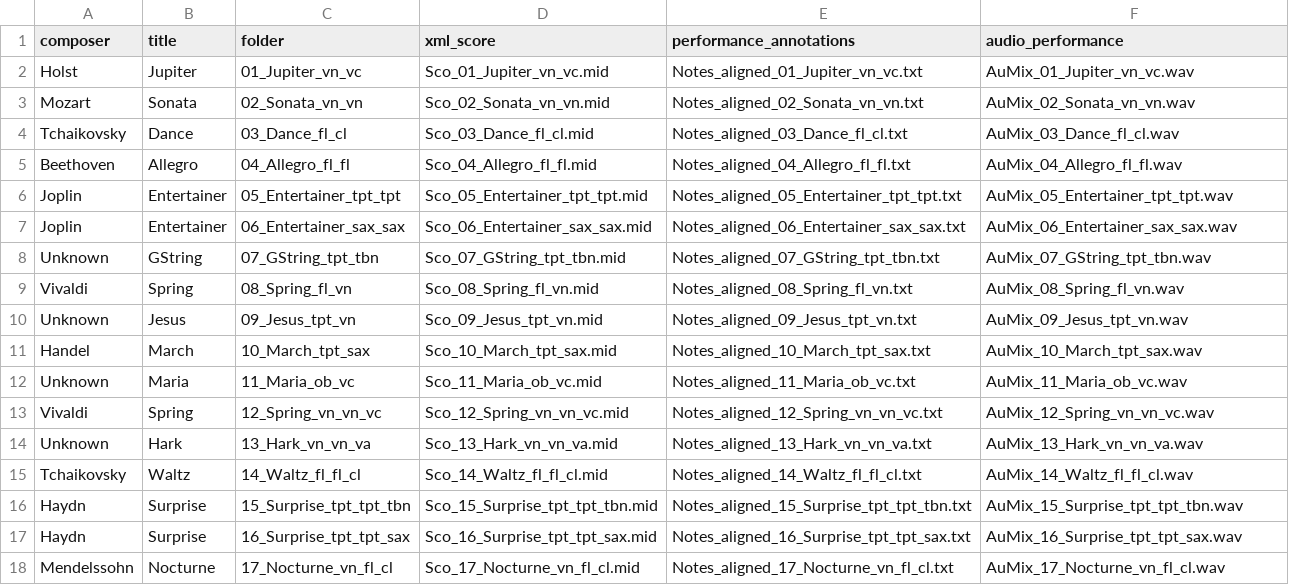
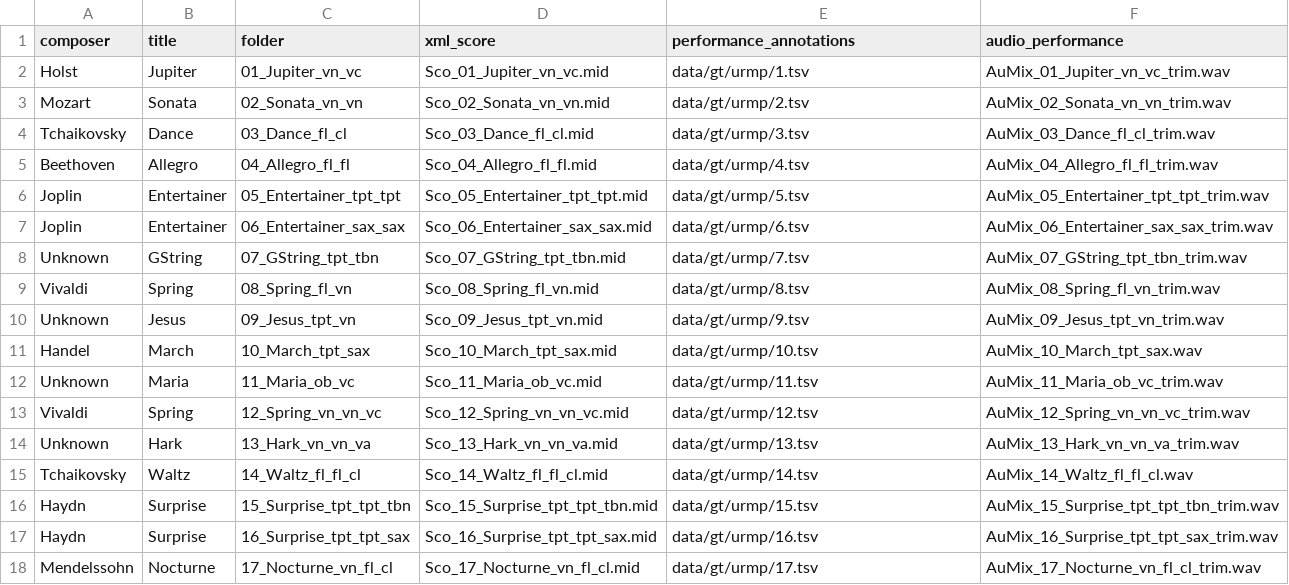
Before and after one commit to pymatchmaker/matchmaker_benchmark, a CSV file: data/metadata-urmp.csv, drawn as a sheet; only a part is shown; the diff covers the shown part only.

```diff
--- a/data/metadata-urmp.csv
+++ b/data/metadata-urmp.csv
@@ -1,18 +1,18 @@
 composer,title,folder,xml_score,performance_annotations,audio_performance
-Holst,Jupiter,01_Jupiter_vn_vc,Sco_01_Jupiter_vn_vc.mid,Notes_aligned_01_Jupiter_vn_vc.txt,AuMix_01_Jupiter_vn_vc.wav
-Mozart,Sonata,02_Sonata_vn_vn,Sco_02_Sonata_vn_vn.mid,Notes_aligned_02_Sonata_vn_vn.txt,AuMix_02_Sonata_vn_vn.wav
-Tchaikovsky,Dance,03_Dance_fl_cl,Sco_03_Dance_fl_cl.mid,Notes_aligned_03_Dance_fl_cl.txt,AuMix_03_Dance_fl_cl.wav
-Beethoven,Allegro,04_Allegro_fl_fl,Sco_04_Allegro_fl_fl.mid,Notes_aligned_04_Allegro_fl_fl.txt,AuMix_04_Allegro_fl_fl.wav
-Joplin,Entertainer,05_Entertainer_tpt_tpt,Sco_05_Entertainer_tpt_tpt.mid,Notes_aligned_05_Entertainer_tpt_tpt.txt,AuMix_05_Entertainer_tpt_tpt.wav
-Joplin,Entertainer,06_Entertainer_sax_sax,Sco_06_Entertainer_sax_sax.mid,Notes_aligned_06_Entertainer_sax_sax.txt,AuMix_06_Entertainer_sax_sax.wav
-Unknown,GString,07_GString_tpt_tbn,Sco_07_GString_tpt_tbn.mid,Notes_aligned_07_GString_tpt_tbn.txt,AuMix_07_GString_tpt_tbn.wav
-Vivaldi,Spring,08_Spring_fl_vn,Sco_08_Spring_fl_vn.mid,Notes_aligned_08_Spring_fl_vn.txt,AuMix_08_Spring_fl_vn.wav
-Unknown,Jesus,09_Jesus_tpt_vn,Sco_09_Jesus_tpt_vn.mid,Notes_aligned_09_Jesus_tpt_vn.txt,AuMix_09_Jesus_tpt_vn.wav
-Handel,March,10_March_tpt_sax,Sco_10_March_tpt_sax.mid,Notes_aligned_10_March_tpt_sax.txt,AuMix_10_March_tpt_sax.wav
-Unknown,Maria,11_Maria_ob_vc,Sco_11_Maria_ob_vc.mid,Notes_aligned_11_Maria_ob_vc.txt,AuMix_11_Maria_ob_vc.wav
-Vivaldi,Spring,12_Spring_vn_vn_vc,Sco_12_Spring_vn_vn_vc.mid,Notes_aligned_12_Spring_vn_vn_vc.txt,AuMix_12_Spring_vn_vn_vc.wav
-Unknown,Hark,13_Hark_vn_vn_va,Sco_13_Hark_vn_vn_va.mid,Notes_aligned_13_Hark_vn_vn_va.txt,AuMix_13_Hark_vn_vn_va.wav
-Tchaikovsky,Waltz,14_Waltz_fl_fl_cl,Sco_14_Waltz_fl_fl_cl.mid,Notes_aligned_14_Waltz_fl_fl_cl.txt,AuMix_14_Waltz_fl_fl_cl.wav
-Haydn,Surprise,15_Surprise_tpt_tpt_tbn,Sco_15_Surprise_tpt_tpt_tbn.mid,Notes_aligned_15_Surprise_tpt_tpt_tbn.txt,AuMix_15_Surprise_tpt_tpt_tbn.wav
-Haydn,Surprise,16_Surprise_tpt_tpt_sax,Sco_16_Surprise_tpt_tpt_sax.mid,Notes_aligned_16_Surprise_tpt_tpt_sax.txt,AuMix_16_Surprise_tpt_tpt_sax.wav
-Mendelssohn,Nocturne,17_Nocturne_vn_fl_cl,Sco_17_Nocturne_vn_fl_cl.mid,Notes_aligned_17_Nocturne_vn_fl_cl.txt,AuMix_17_Nocturne_vn_fl_cl.wav
+Holst,Jupiter,01_Jupiter_vn_vc,Sco_01_Jupiter_vn_vc.mid,data/gt/urmp/1.tsv,AuMix_01_Jupiter_vn_vc_trim.wav
+Mozart,Sonata,02_Sonata_vn_vn,Sco_02_Sonata_vn_vn.mid,data/gt/urmp/2.tsv,AuMix_02_Sonata_vn_vn_trim.wav
+Tchaikovsky,Dance,03_Dance_fl_cl,Sco_03_Dance_fl_cl.mid,data/gt/urmp/3.tsv,AuMix_03_Dance_fl_cl_trim.wav
+Beethoven,Allegro,04_Allegro_fl_fl,Sco_04_Allegro_fl_fl.mid,data/gt/urmp/4.tsv,AuMix_04_Allegro_fl_fl_trim.wav
+Joplin,Entertainer,05_Entertainer_tpt_tpt,Sco_05_Entertainer_tpt_tpt.mid,data/gt/urmp/5.tsv,AuMix_05_Entertainer_tpt_tpt_trim.wav
+Joplin,Entertainer,06_Entertainer_sax_sax,Sco_06_Entertainer_sax_sax.mid,data/gt/urmp/6.tsv,AuMix_06_Entertainer_sax_sax_trim.wav
+Unknown,GString,07_GString_tpt_tbn,Sco_07_GString_tpt_tbn.mid,data/gt/urmp/7.tsv,AuMix_07_GString_tpt_tbn_trim.wav
+Vivaldi,Spring,08_Spring_fl_vn,Sco_08_Spring_fl_vn.mid,data/gt/urmp/8.tsv,AuMix_08_Spring_fl_vn_trim.wav
+Unknown,Jesus,09_Jesus_tpt_vn,Sco_09_Jesus_tpt_vn.mid,data/gt/urmp/9.tsv,AuMix_09_Jesus_tpt_vn_trim.wav
+Handel,March,10_March_tpt_sax,Sco_10_March_tpt_sax.mid,data/gt/urmp/10.tsv,AuMix_10_March_tpt_sax.wav
+Unknown,Maria,11_Maria_ob_vc,Sco_11_Maria_ob_vc.mid,data/gt/urmp/11.tsv,AuMix_11_Maria_ob_vc_trim.wav
+Vivaldi,Spring,12_Spring_vn_vn_vc,Sco_12_Spring_vn_vn_vc.mid,data/gt/urmp/12.tsv,AuMix_12_Spring_vn_vn_vc_trim.wav
+Unknown,Hark,13_Hark_vn_vn_va,Sco_13_Hark_vn_vn_va.mid,data/gt/urmp/13.tsv,AuMix_13_Hark_vn_vn_va_trim.wav
+Tchaikovsky,Waltz,14_Waltz_fl_fl_cl,Sco_14_Waltz_fl_fl_cl.mid,data/gt/urmp/14.tsv,AuMix_14_Waltz_fl_fl_cl.wav
+Haydn,Surprise,15_Surprise_tpt_tpt_tbn,Sco_15_Surprise_tpt_tpt_tbn.mid,data/gt/urmp/15.tsv,AuMix_15_Surprise_tpt_tpt_tbn_trim.wav
+Haydn,Surprise,16_Surprise_tpt_tpt_sax,Sco_16_Surprise_tpt_tpt_sax.mid,data/gt/urmp/16.tsv,AuMix_16_Surprise_tpt_tpt_sax_trim.wav
+Mendelssohn,Nocturne,17_Nocturne_vn_fl_cl,Sco_17_Nocturne_vn_fl_cl.mid,data/gt/urmp/17.tsv,AuMix_17_Nocturne_vn_fl_cl_trim.wav
```
Also changed, not shown: 50 edited cells elsewhere in this file, data/metadata-chorale.csv, data/metadata-winterreise.csv, 7 other files.
